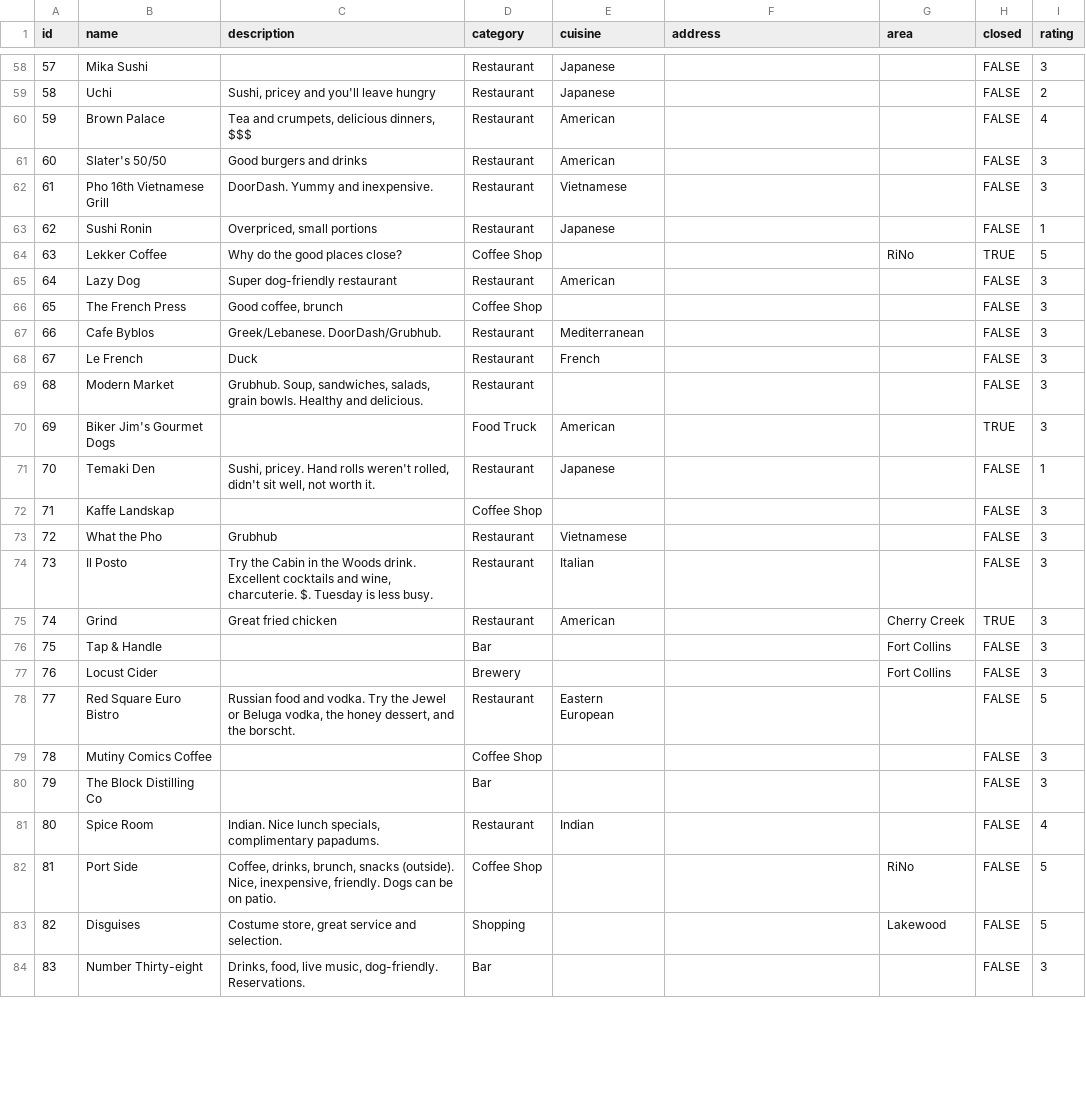
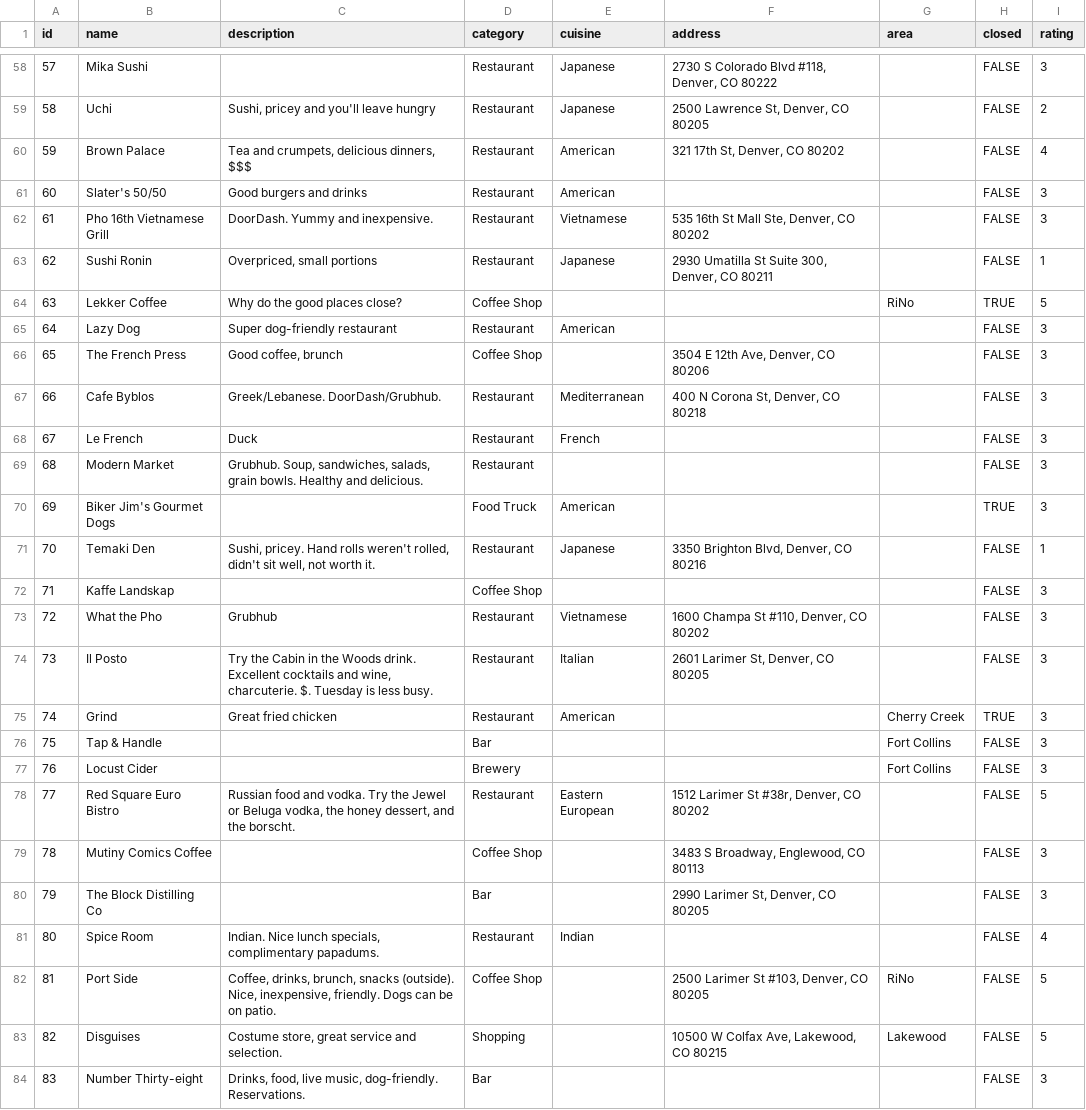
Before and after one commit to TrueWill/true-denver-reviews, a CSV file: db/places.csv, drawn as a sheet; only a part is shown, gaps mark what is left out; the diff covers the shown part only.

```diff
--- a/db/places.csv
+++ b/db/places.csv
@@ -58,11 +58,11 @@ id,name,description,category,cuisine,address,area,closed,rating
-57,Mika Sushi,,Restaurant,Japanese,,,FALSE,3
-58,Uchi,"Sushi, pricey and you'll leave hungry",Restaurant,Japanese,,,FALSE,2
-59,Brown Palace,"Tea and crumpets, delicious dinners, $$$",Restaurant,American,,,FALSE,4
+57,Mika Sushi,,Restaurant,Japanese,"2730 S Colorado Blvd #118, Denver, CO 80222",,FALSE,3
+58,Uchi,"Sushi, pricey and you'll leave hungry",Restaurant,Japanese,"2500 Lawrence St, Denver, CO 80205",,FALSE,2
+59,Brown Palace,"Tea and crumpets, delicious dinners, $$$",Restaurant,American,"321 17th St, Denver, CO 80202",,FALSE,4
 60,Slater's 50/50,Good burgers and drinks,Restaurant,American,,,FALSE,3
-61,Pho 16th Vietnamese Grill,DoorDash. Yummy and inexpensive.,Restaurant,Vietnamese,,,FALSE,3
-62,Sushi Ronin,"Overpriced, small portions",Restaurant,Japanese,,,FALSE,1
+61,Pho 16th Vietnamese Grill,DoorDash. Yummy and inexpensive.,Restaurant,Vietnamese,"535 16th St Mall Ste, Denver, CO 80202",,FALSE,3
+62,Sushi Ronin,"Overpriced, small portions",Restaurant,Japanese,"2930 Umatilla St Suite 300, Denver, CO 80211",,FALSE,1
 63,Lekker Coffee,Why do the good places close?,Coffee Shop,,,RiNo,TRUE,5
 64,Lazy Dog,Super dog-friendly restaurant,Restaurant,American,,,FALSE,3
-65,The French Press,"Good coffee, brunch",Coffee Shop,,,,FALSE,3
-66,Cafe Byblos,Greek/Lebanese. DoorDash/Grubhub.,Restaurant,Mediterranean,,,FALSE,3
+65,The French Press,"Good coffee, brunch",Coffee Shop,,"3504 E 12th Ave, Denver, CO 80206",,FALSE,3
+66,Cafe Byblos,Greek/Lebanese. DoorDash/Grubhub.,Restaurant,Mediterranean,"400 N Corona St, Denver, CO 80218",,FALSE,3
 67,Le French,Duck,Restaurant,French,,,FALSE,3
@@ -70,6 +70,6 @@ id,name,description,category,cuisine,address,area,closed,rating
 69,Biker Jim's Gourmet Dogs,,Food Truck,American,,,TRUE,3
-70,Temaki Den,"Sushi, pricey. Hand rolls weren't rolled, didn't sit well, not worth it.",Restaurant,Japanese,,,FALSE,1
+70,Temaki Den,"Sushi, pricey. Hand rolls weren't rolled, didn't sit well, not worth it.",Restaurant,Japanese,"3350 Brighton Blvd, Denver, CO 80216",,FALSE,1
 71,Kaffe Landskap,,Coffee Shop,,,,FALSE,3
-72,What the Pho,Grubhub,Restaurant,Vietnamese,,,FALSE,3
-73,Il Posto,"Try the Cabin in the Woods drink. Excellent cocktails and wine, charcuterie. $. Tuesday is less busy.",Restaurant,Italian,,,FALSE,3
+72,What the Pho,Grubhub,Restaurant,Vietnamese,"1600 Champa St #110, Denver, CO 80202",,FALSE,3
+73,Il Posto,"Try the Cabin in the Woods drink. Excellent cocktails and wine, charcuterie. $. Tuesday is less busy.",Restaurant,Italian,"2601 Larimer St, Denver, CO 80205",,FALSE,3
 74,Grind,Great fried chicken,Restaurant,American,,Cherry Creek,TRUE,3
@@ -77,8 +77,8 @@ id,name,description,category,cuisine,address,area,closed,rating
 76,Locust Cider,,Brewery,,,Fort Collins,FALSE,3
-77,Red Square Euro Bistro,"Russian food and vodka. Try the Jewel or Beluga vodka, the honey dessert, and the borscht.",Restaurant,Eastern European,,,FALSE,5
-78,Mutiny Comics Coffee,,Coffee Shop,,,,FALSE,3
-79,The Block Distilling Co,,Bar,,,,FALSE,3
+77,Red Square Euro Bistro,"Russian food and vodka. Try the Jewel or Beluga vodka, the honey dessert, and the borscht.",Restaurant,Eastern European,"1512 Larimer St #38r, Denver, CO 80202",,FALSE,5
+78,Mutiny Comics Coffee,,Coffee Shop,,"3483 S Broadway, Englewood, CO 80113",,FALSE,3
+79,The Block Distilling Co,,Bar,,"2990 Larimer St, Denver, CO 80205",,FALSE,3
 80,Spice Room,"Indian. Nice lunch specials, complimentary papadums.",Restaurant,Indian,,,FALSE,4
-81,Port Side,"Coffee, drinks, brunch, snacks (outside). Nice, inexpensive, friendly. Dogs can be on patio.",Coffee Shop,,,RiNo,FALSE,5
-82,Disguises,"Costume store, great service and selection.",Shopping,,,Lakewood,FALSE,5
+81,Port Side,"Coffee, drinks, brunch, snacks (outside). Nice, inexpensive, friendly. Dogs can be on patio.",Coffee Shop,,"2500 Larimer St #103, Denver, CO 80205",RiNo,FALSE,5
+82,Disguises,"Costume store, great service and selection.",Shopping,,"10500 W Colfax Ave, Lakewood, CO 80215",Lakewood,FALSE,5
 83,Number Thirty-eight,"Drinks, food, live music, dog-friendly. Reservations.",Bar,,,,FALSE,3
```
Also changed, not shown: 117 edited cells elsewhere in this file, 2 other files.
